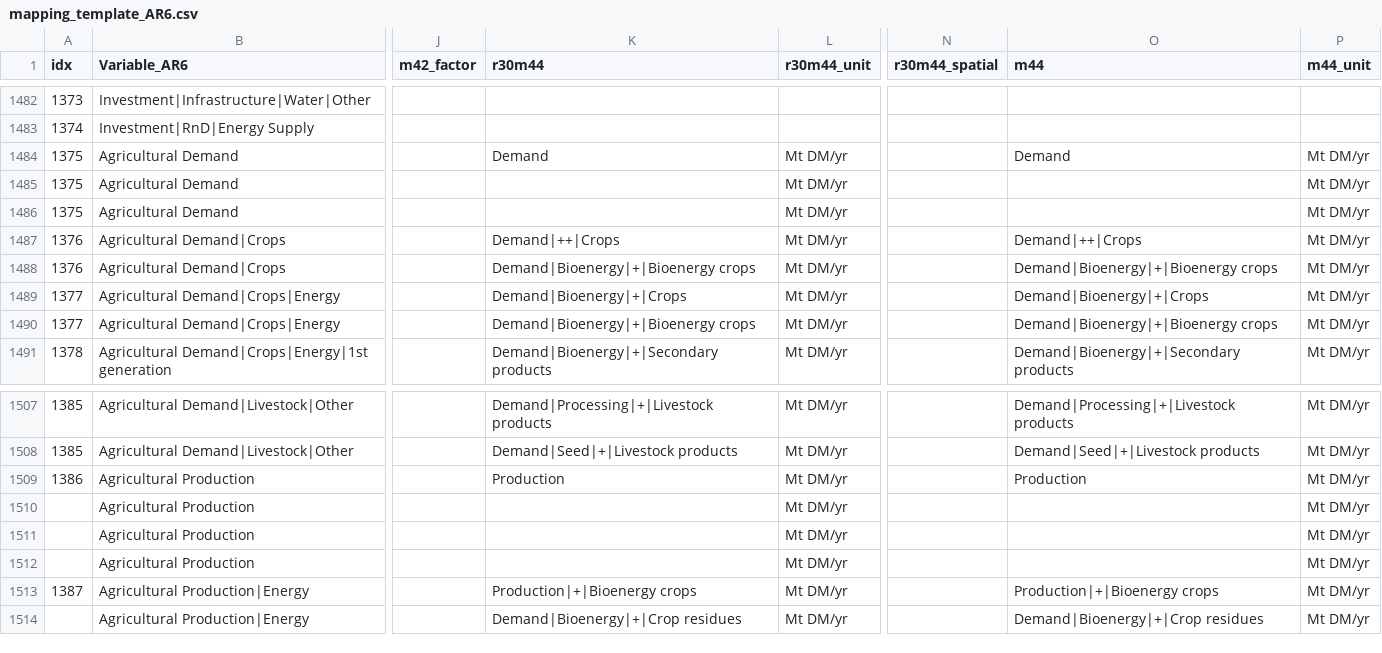
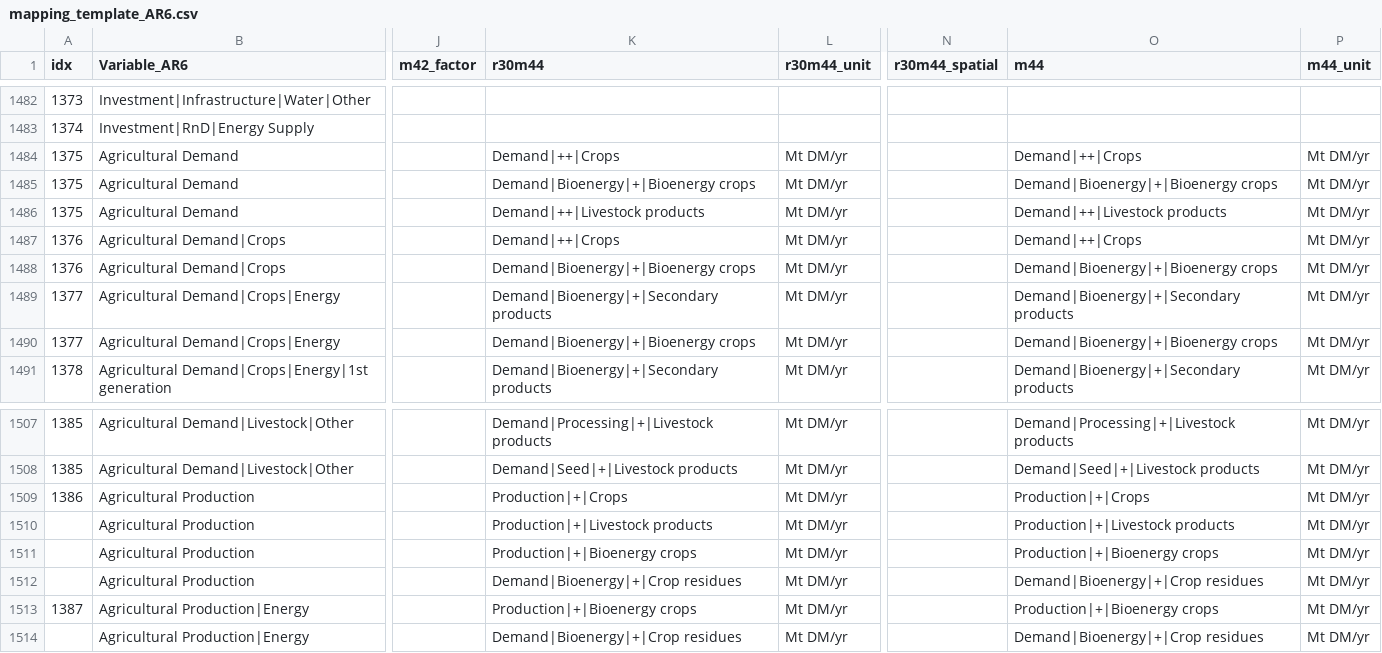
Before and after one commit to strefler/project_interfaces, a CSV file: ar6/mapping_template_AR6.csv, drawn as a sheet; only a part is shown, gaps mark what is left out; the diff names each change by its address in the sheet, - before the commit and + after, or states it on an @@ line.

Commit message:
Reverted changes between m42 and m44 and bugfix for Agricultural Demand|Crops|Energy

```diff
--- a/ar6/mapping_template_AR6.csv
+++ b/ar6/mapping_template_AR6.csv
-K1484 (r30m44): Demand
+K1484 (r30m44): Demand|++|Crops
-O1484 (m44): Demand
+O1484 (m44): Demand|++|Crops
-K1485 (r30m44): (empty)
+K1485 (r30m44): Demand|Bioenergy|+|Bioenergy crops
-O1485 (m44): (empty)
+O1485 (m44): Demand|Bioenergy|+|Bioenergy crops
-K1486 (r30m44): (empty)
+K1486 (r30m44): Demand|++|Livestock products
-O1486 (m44): (empty)
+O1486 (m44): Demand|++|Livestock products
-K1489 (r30m44): Demand|Bioenergy|+|Crops
+K1489 (r30m44): Demand|Bioenergy|+|Secondary products
-O1489 (m44): Demand|Bioenergy|+|Crops
+O1489 (m44): Demand|Bioenergy|+|Secondary products
-K1509 (r30m44): Production
+K1509 (r30m44): Production|+|Crops
-O1509 (m44): Production
+O1509 (m44): Production|+|Crops
-K1510 (r30m44): (empty)
+K1510 (r30m44): Production|+|Livestock products
-O1510 (m44): (empty)
+O1510 (m44): Production|+|Livestock products
-K1511 (r30m44): (empty)
+K1511 (r30m44): Production|+|Bioenergy crops
-O1511 (m44): (empty)
+O1511 (m44): Production|+|Bioenergy crops
-K1512 (r30m44): (empty)
+K1512 (r30m44): Demand|Bioenergy|+|Crop residues
-O1512 (m44): (empty)
+O1512 (m44): Demand|Bioenergy|+|Crop residues
```
